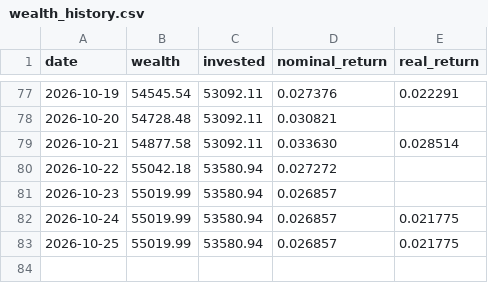
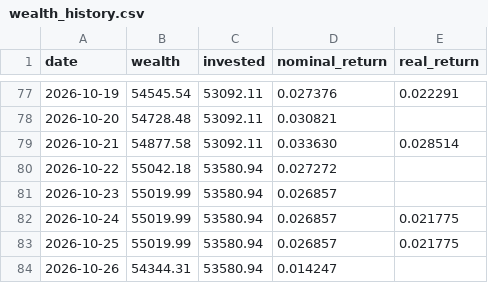
Before and after one commit to dinheiroempauta/monitor-carteira-limites, a CSV file: config/wealth_history.csv, drawn as a sheet; only a part is shown, gaps mark what is left out.

```diff
--- a/config/wealth_history.csv
+++ b/config/wealth_history.csv
@@ -83 +83,2 @@ date,wealth,invested,nominal_return,real_return
 2026-10-25,55019.99,53580.94,0.026857,0.021775
+2026-10-26,54344.31,53580.94,0.014247,
```
Also changed, not shown: 1 other file.
